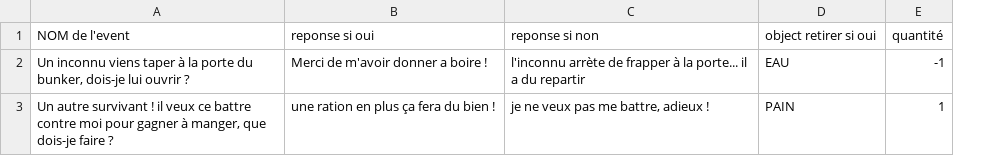
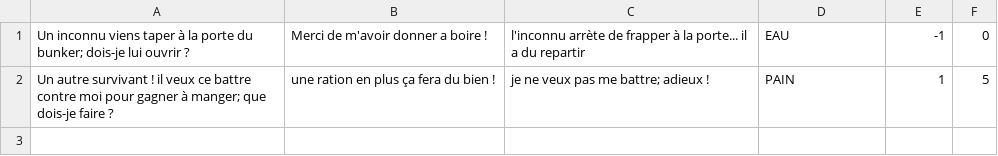
Before and after one commit to Maxouuz/projet-agile, a CSV file: ZombIUT/ressources/Events.csv, drawn as a sheet; removed rows and columns are numbered as before the commit, all else as after; the diff names each change by its address in the sheet, - before the commit and + after, or states it on an @@ line.

Commit message:
random sur les events

```diff
--- a/ZombIUT/ressources/Events.csv
+++ b/ZombIUT/ressources/Events.csv
-column A, rows 2-3: Un inconnu viens taper à la porte du bunker, dois-je lui ouvrir ? | Un autre survivant ! il veux ce battre contre moi pour gagner à manger, que dois-je faire ?
+column A, rows 1-2: Un inconnu viens taper à la porte du bunker; dois-je lui ouvrir ? | Un autre survivant ! il veux ce battre contre moi pour gagner à manger; que dois-je faire ?
+column F, rows 1-2: 0 | 5
-row 1: NOM de l'event | reponse si oui | reponse si non | object retirer si oui | quantité
-C2: je ne veux pas me battre, adieux !
+C2: je ne veux pas me battre; adieux !
```
Also changed, not shown: 2 other files.
